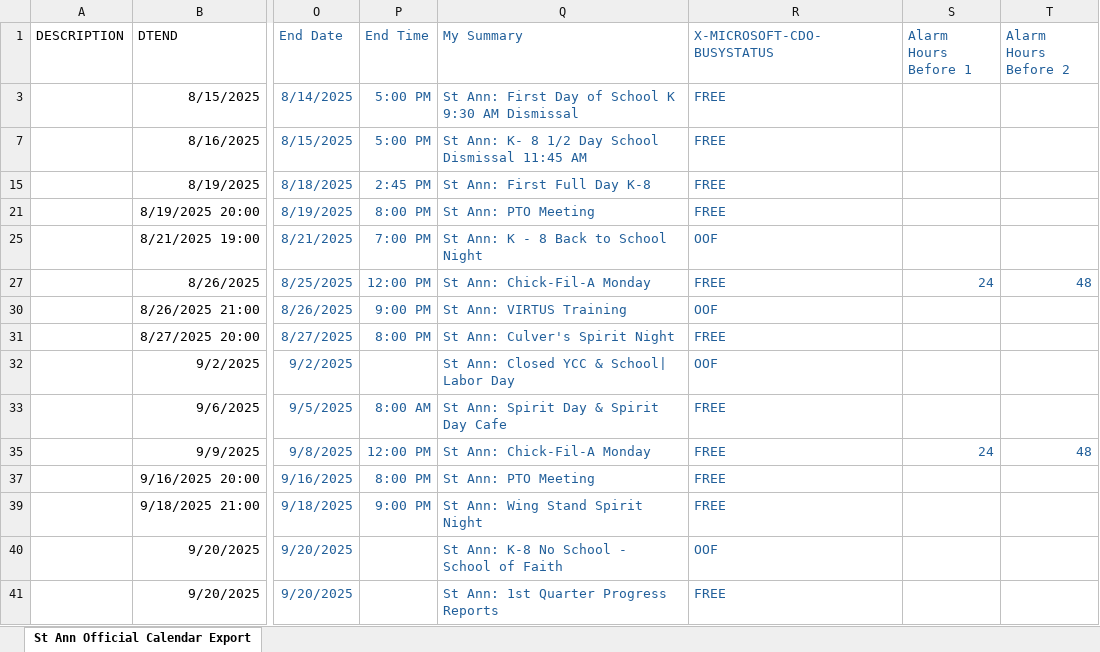
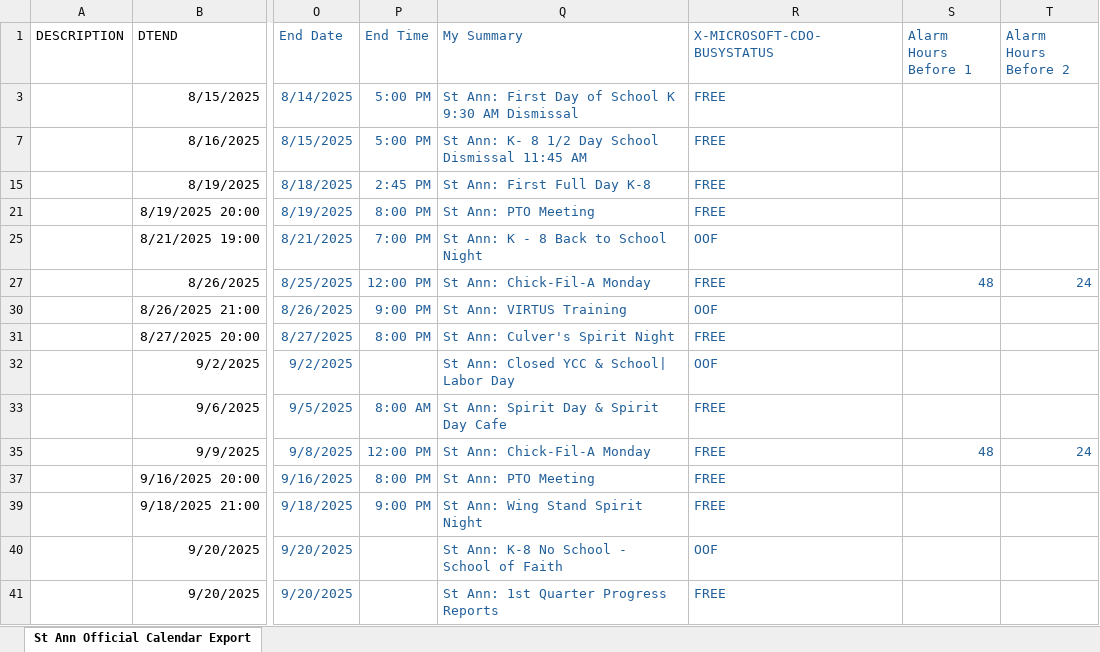
Before and after one commit to rmorgan1711/rmorgan1711.github.io, an Excel workbook: school-calendars/St Ann School calendar curated 2025-08-14.xlsx, sheet St Ann Official Calendar Export, drawn as a sheet; only a part is shown, gaps mark what is left out; values as stored, in another font and other column widths than the file's, no borders; the diff covers the shown part only; the diff names each change by its address in the sheet, - before the commit and + after, or states it on an @@ line.

Commit message:
Pv alarms (#8)
* add event uids and valarm extension UID

* working on valarms

* working on valarms

* working on valarms

---------

Co-authored-by: Jon Bowen <jonathan.bowen@aon.com>

```diff
--- a/school-calendars/St Ann School calendar curated 2025-08-14.xlsx (sheet St Ann Official Calendar Export)
+++ b/school-calendars/St Ann School calendar curated 2025-08-14.xlsx (sheet St Ann Official Calendar Export)
-S27 (Alarm Hours Before 1): 24
+S27 (Alarm Hours Before 1): 48
-T27 (Alarm Hours Before 2): 48
+T27 (Alarm Hours Before 2): 24
-S35 (Alarm Hours Before 1): 24
+S35 (Alarm Hours Before 1): 48
-T35 (Alarm Hours Before 2): 48
+T35 (Alarm Hours Before 2): 24
```
Also changed, not shown: 28 edited cells elsewhere in this sheet, 3 other files.
